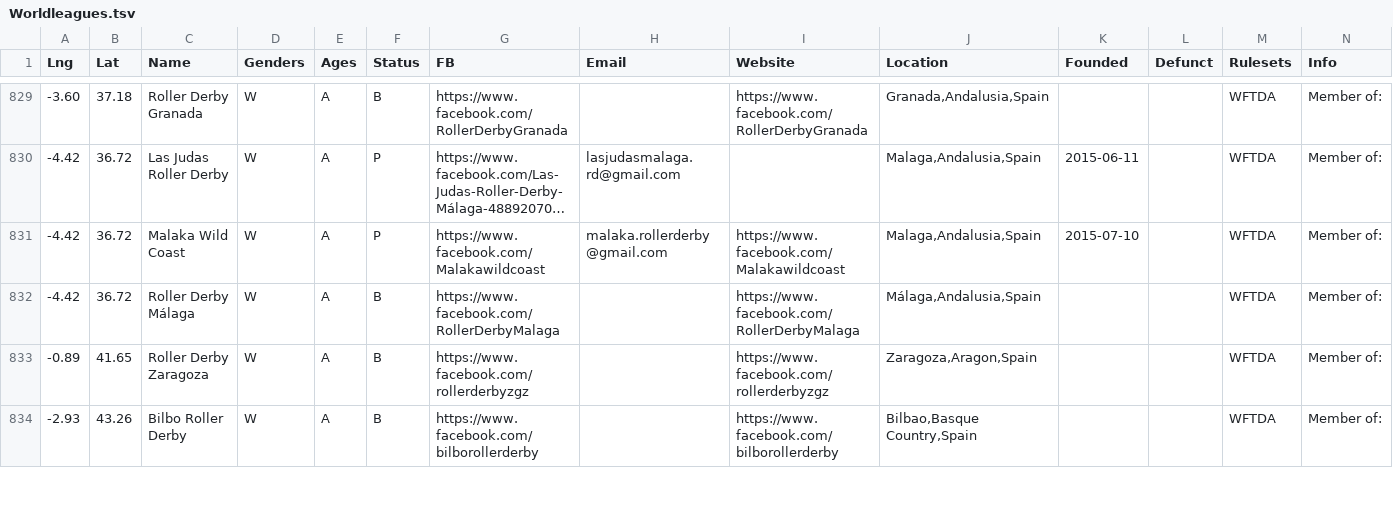
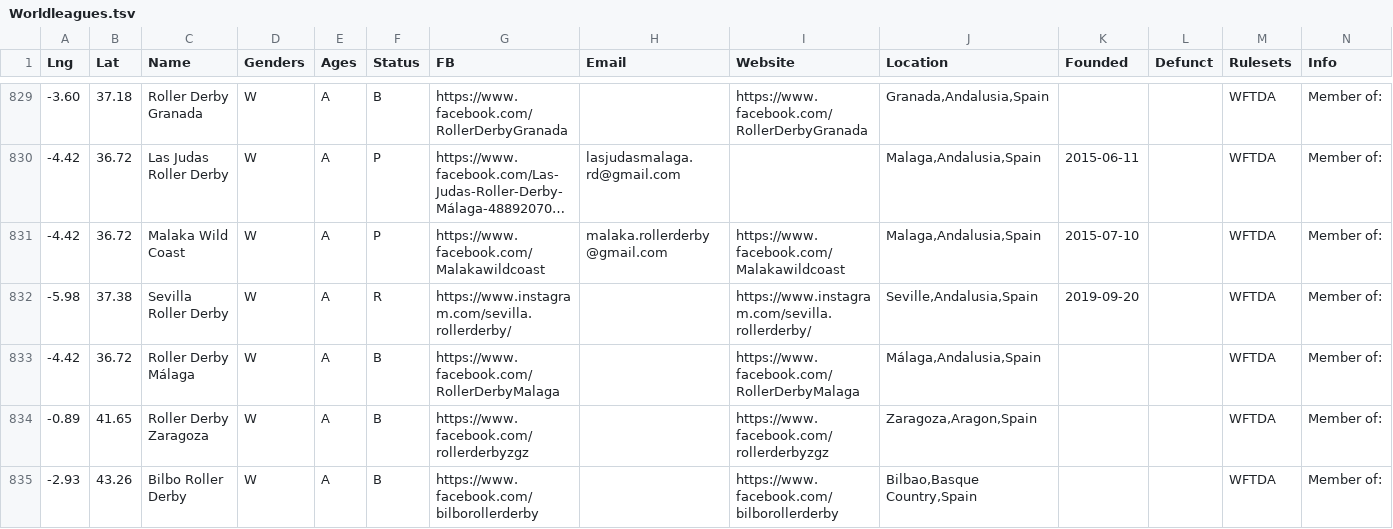
Before and after one commit to aoanla/DerbyList, a TSV file: Worldleagues.tsv, drawn as a sheet; only a part is shown, gaps mark what is left out; long unchanged cells end in …; rows hold the shown columns only; the diff names each change by its address in the sheet, - before the commit and + after, or states it on an @@ line.

Commit message:
Add Sevilla Roller Derby

```diff
--- a/Worldleagues.tsv
+++ b/Worldleagues.tsv
+row 832: -5.98 | 37.38 | Sevilla Roller Derby | W | A | R | https://www.instagram.com/sevilla.rollerderby/ |  | https://www.instagram.com/sevilla.rollerderby/ | Seville,Andalusia,Spain | 2019-09-20 |  | WFTDA | Member of:
```
